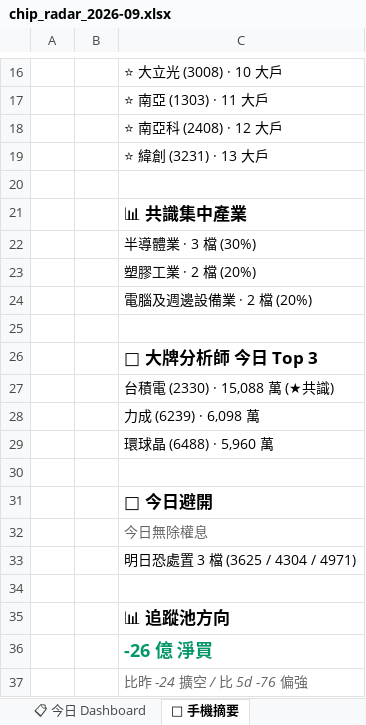
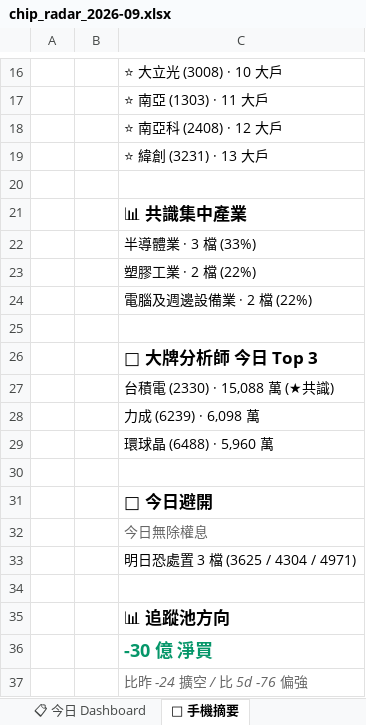
Before and after one commit to DRwillychiu/CHIP_RADAR_TW, an Excel workbook: data/reports/chip_radar_2026-09.xlsx, sheet 📱 手機摘要, drawn as a sheet; only a part is shown, gaps mark what is left out; values as stored, in another font and other column widths than the file's, no borders; the diff names each change by its address in the sheet, - before the commit and + after, or states it on an @@ line.

```diff
--- a/data/reports/chip_radar_2026-09.xlsx (sheet 📱 手機摘要)
+++ b/data/reports/chip_radar_2026-09.xlsx (sheet 📱 手機摘要)
-C22: 半導體業 · 3 檔 (30%)
+C22: 半導體業 · 3 檔 (33%)
-C23: 塑膠工業 · 2 檔 (20%)
+C23: 塑膠工業 · 2 檔 (22%)
-C24: 電腦及週邊設備業 · 2 檔 (20%)
+C24: 電腦及週邊設備業 · 2 檔 (22%)
-C36: -26 億 淨買
+C36: -30 億 淨買
```
Also changed, not shown: sheet 20260922, sheet 📋 今日 Dashboard, data/reports/latest.xlsx, 20 other files.
